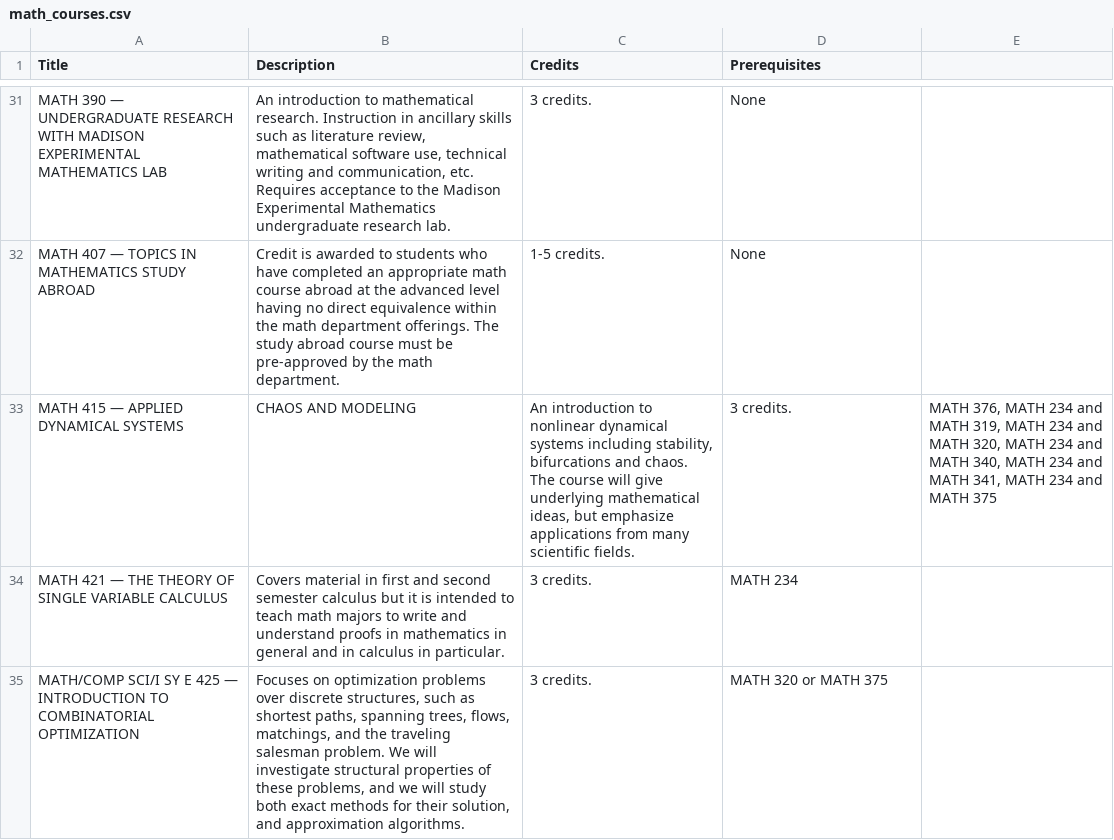
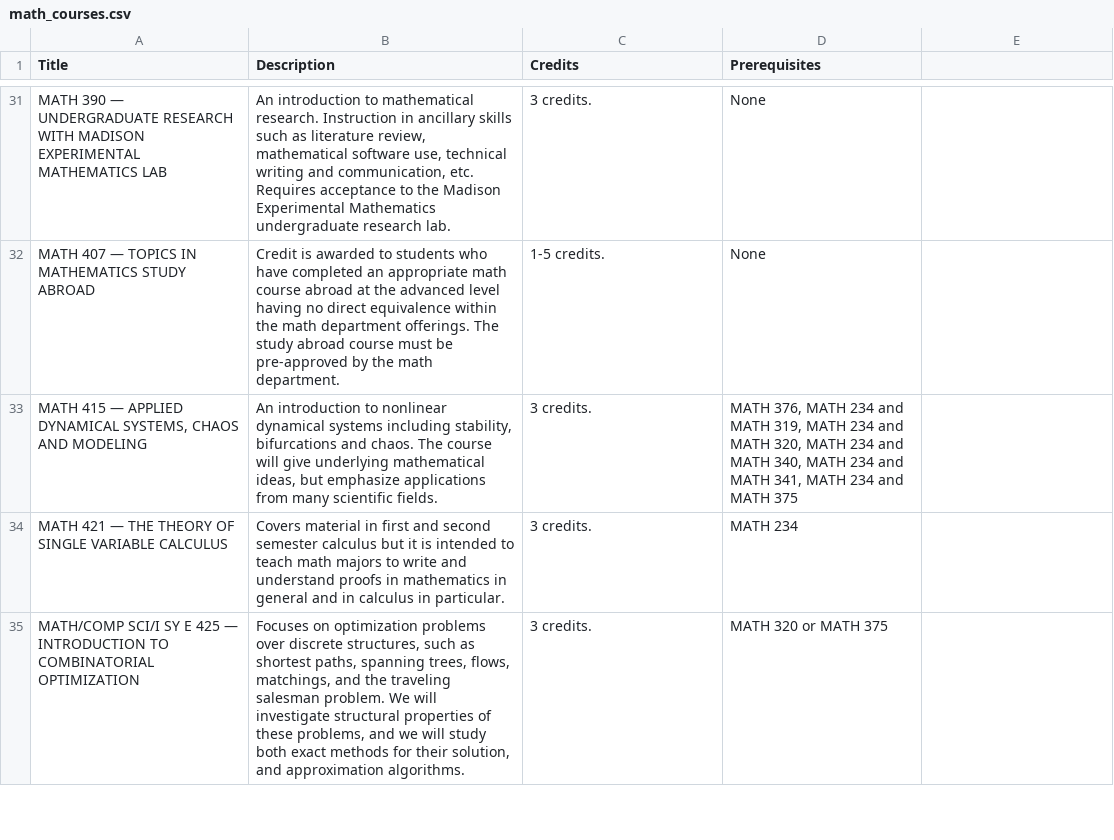
Before and after one commit to raghav002/CH2024-Proj, a CSV file: math_courses.csv, drawn as a sheet; only a part is shown, gaps mark what is left out.

Commit message:
Fixed csv formatting

```diff
--- a/math_courses.csv
+++ b/math_courses.csv
@@ -32,3 +32,3 @@ MATH 390 — UNDERGRADUATE RESEARCH WITH MADISON EXPERIMENTAL MATHEMATICS LAB,"A
 MATH 407 — TOPICS IN MATHEMATICS STUDY ABROAD,Credit is awarded to students who have completed an appropriate math course abroad at the advanced level having no direct equivalence within the math department offerings. The study abroad course must be pre-approved by the math department.,1-5 credits.,None
-MATH 415 — APPLIED DYNAMICAL SYSTEMS, CHAOS AND MODELING,"An introduction to nonlinear dynamical systems including stability, bifurcations and chaos. The course will give underlying mathematical ideas, but emphasize applications from many scientific fields.",3 credits.,"MATH 376, MATH 234 and MATH 319, MATH 234 and MATH 320, MATH 234 and MATH 340, MATH 234 and MATH 341, MATH 234 and MATH 375"
+"MATH 415 — APPLIED DYNAMICAL SYSTEMS, CHAOS AND MODELING","An introduction to nonlinear dynamical systems including stability, bifurcations and chaos. The course will give underlying mathematical ideas, but emphasize applications from many scientific fields.",3 credits.,"MATH 376, MATH 234 and MATH 319, MATH 234 and MATH 320, MATH 234 and MATH 340, MATH 234 and MATH 341, MATH 234 and MATH 375"
 MATH 421 — THE THEORY OF SINGLE VARIABLE CALCULUS,Covers material in first and second semester calculus but it is intended to teach math majors to write and understand proofs in mathematics in general and in calculus in particular.,3 credits.,MATH 234
```
